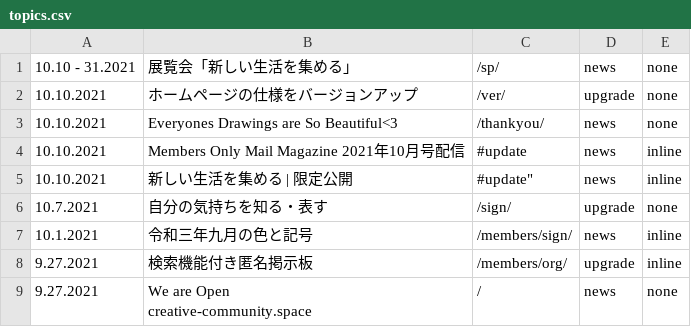
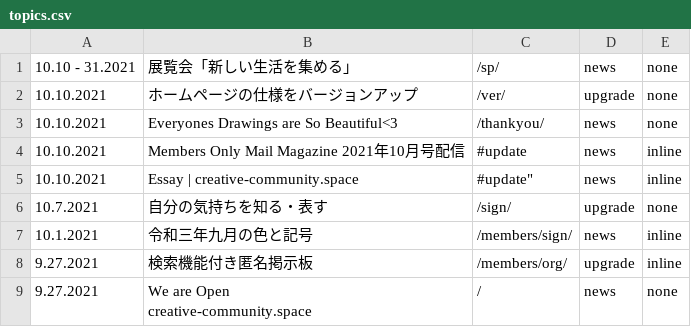
Before and after one commit to creative-community-pehu/index, a CSV file: ver/topics.csv, drawn as a sheet.

Commit message:
Update topics.csv

```diff
--- a/ver/topics.csv
+++ b/ver/topics.csv
@@ -4,3 +4,3 @@
 10.10.2021 ,"Members Only Mail Magazine 2021年10月号配信","#update",news,inline
-10.10.2021 ,"新しい生活を集める | 限定公開",#update",news,inline
+10.10.2021 ,"Essay | creative-community.space",#update",news,inline
 10.7.2021 ,"自分の気持ちを知る・表す","/sign/",upgrade,none
```
